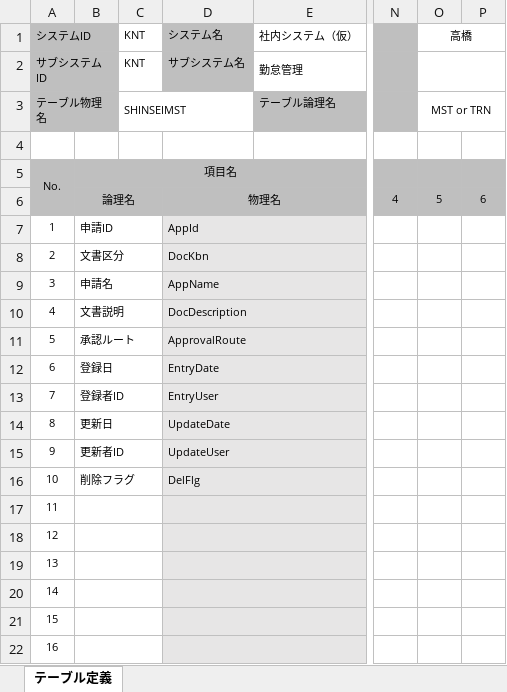
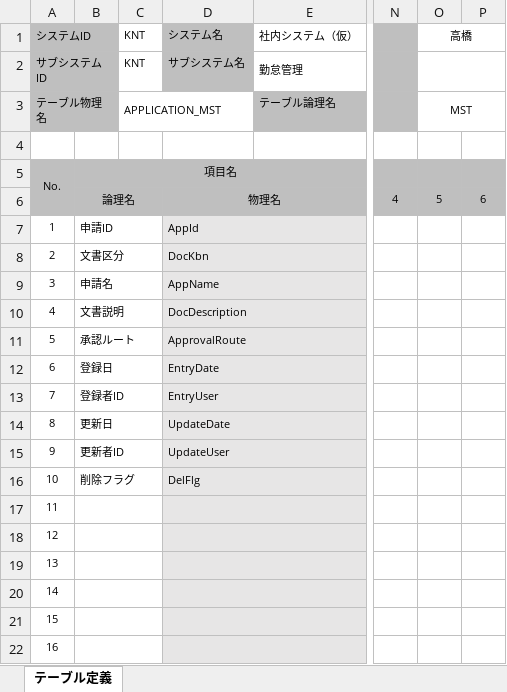
Before and after one commit to BUFT-ShinyaTakahashi/Attend-Doc, an Excel workbook: wk/DB設計/001_テーブル定義/テーブル定義‗申請マスタ.xlsx, sheet テーブル定義, drawn as a sheet; only a part is shown, gaps mark what is left out; values as stored, in another font and other column widths than the file's, no borders; the diff names each change by its address in the sheet, - before the commit and + after, or states it on an @@ line.

```diff
--- a/wk/DB設計/001_テーブル定義/テーブル定義‗申請マスタ.xlsx (sheet テーブル定義)
+++ b/wk/DB設計/001_テーブル定義/テーブル定義‗申請マスタ.xlsx (sheet テーブル定義)
-C3 (KNT): SHINSEIMST
+C3 (KNT): APPLICATION_MST
-O3 (高橋): MST or TRN
+O3 (高橋): MST
```
Also changed, not shown: wk/DB設計/001_テーブル定義/テーブル一覧.xlsm, wk/DB設計/001_テーブル定義/テーブル定義‗勤務時間.xlsx, 17 other files.
